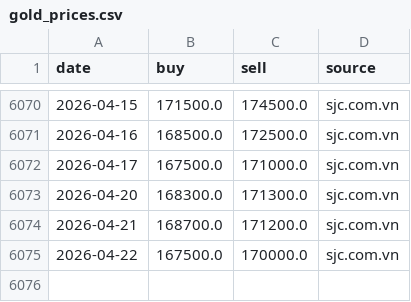
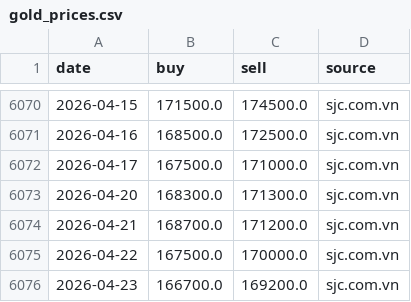
Before and after one commit to Anhthai1991/Gasoline_MVP, a CSV file: gold_prices.csv, drawn as a sheet; only a part is shown, gaps mark what is left out; the diff names each change by its address in the sheet, - before the commit and + after, or states it on an @@ line.

```diff
--- a/gold_prices.csv
+++ b/gold_prices.csv
+row 6076: 2026-04-23 | 166700.0 | 169200.0 | sjc.com.vn
```
